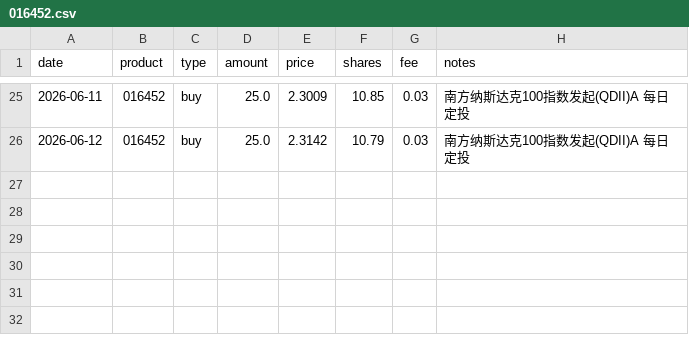
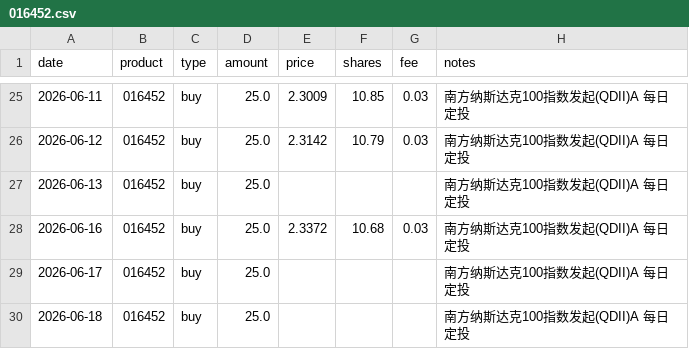
Before and after one commit to JINHUILYU/Quant, a CSV file: data/portfolio/016452.csv, drawn as a sheet; only a part is shown, gaps mark what is left out; the diff names each change by its address in the sheet, - before the commit and + after, or states it on an @@ line.

```diff
--- a/data/portfolio/016452.csv
+++ b/data/portfolio/016452.csv
+row 27: 2026-06-13 | 016452 | buy | 25.0 |  |  |  | 南方纳斯达克100指数发起(QDII)A 每日定投
+row 28: 2026-06-16 | 016452 | buy | 25.0 | 2.3372 | 10.68 | 0.03 | 南方纳斯达克100指数发起(QDII)A 每日定投
+row 29: 2026-06-17 | 016452 | buy | 25.0 |  |  |  | 南方纳斯达克100指数发起(QDII)A 每日定投
+row 30: 2026-06-18 | 016452 | buy | 25.0 |  |  |  | 南方纳斯达克100指数发起(QDII)A 每日定投
```
Also changed, not shown: data/portfolio/008987.csv, data/portfolio/016453.csv, 4 other files.
